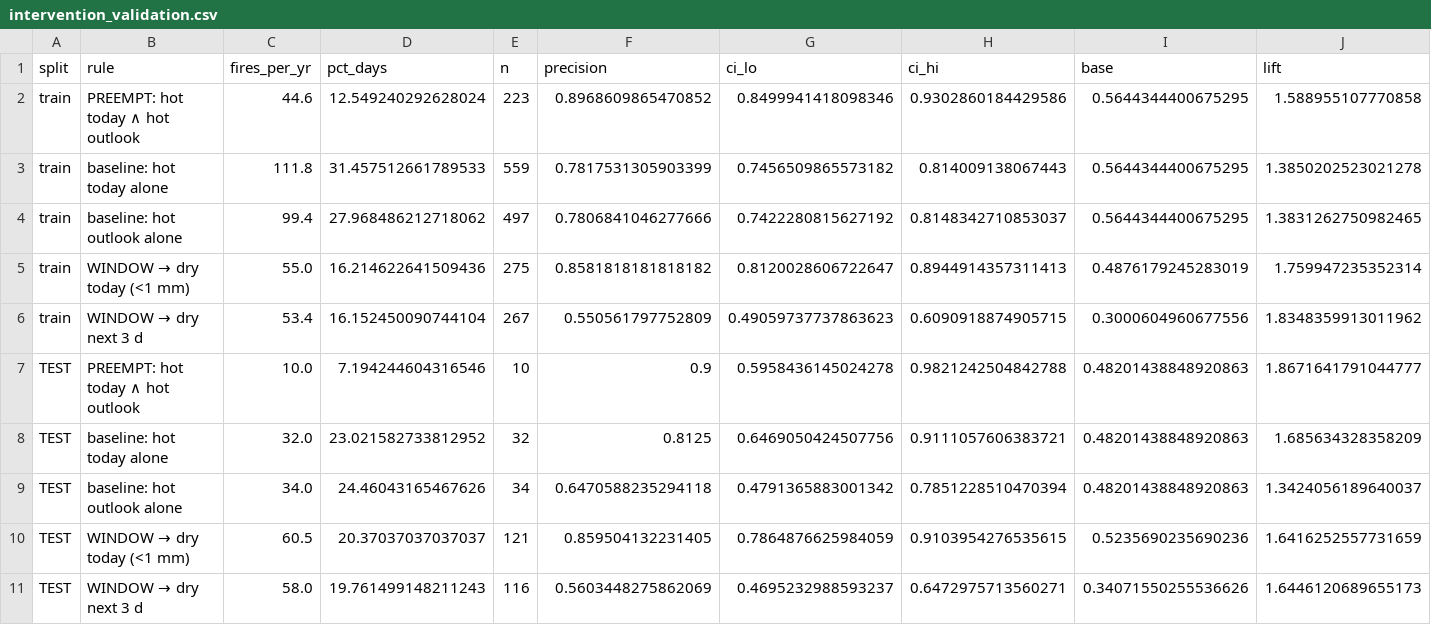
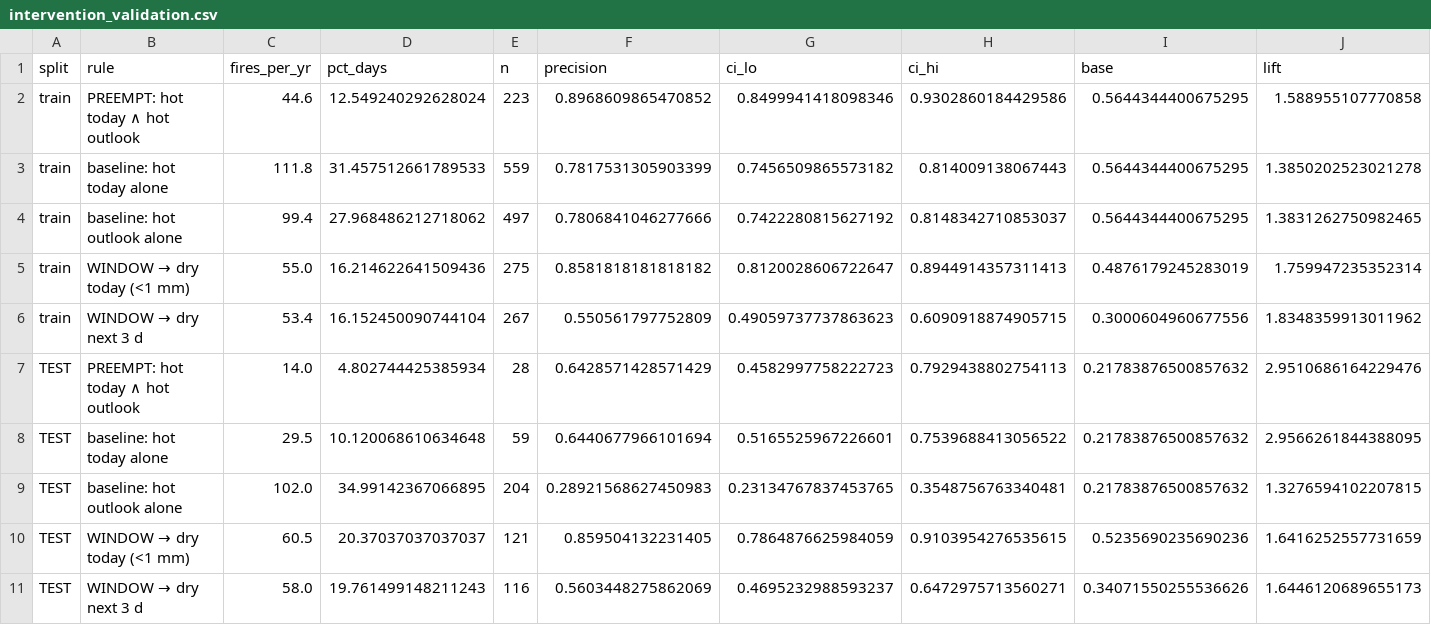
Before and after one commit to Edwinta-dev/OutdoorKoiFYP, a CSV file: NEA_Data_Analysis/exploration_outputs/intervention_validation.csv, drawn as a sheet.

```diff
--- a/NEA_Data_Analysis/exploration_outputs/intervention_validation.csv
+++ b/NEA_Data_Analysis/exploration_outputs/intervention_validation.csv
@@ -6,5 +6,5 @@ train,WINDOW → dry today (<1 mm),55.0,16.214622641509436,275,0.858181818181818
 train,WINDOW → dry next 3 d,53.4,16.152450090744104,267,0.550561797752809,0.49059737737863623,0.6090918874905715,0.3000604960677556,1.8348359913011962
-TEST,PREEMPT: hot today ∧ hot outlook,10.0,7.194244604316546,10,0.9,0.5958436145024278,0.9821242504842788,0.48201438848920863,1.8671641791044777
-TEST,  baseline: hot today alone,32.0,23.021582733812952,32,0.8125,0.6469050424507756,0.9111057606383721,0.48201438848920863,1.685634328358209
-TEST,  baseline: hot outlook alone,34.0,24.46043165467626,34,0.6470588235294118,0.4791365883001342,0.7851228510470394,0.48201438848920863,1.3424056189640037
+TEST,PREEMPT: hot today ∧ hot outlook,14.0,4.802744425385934,28,0.6428571428571429,0.4582997758222723,0.7929438802754113,0.21783876500857632,2.9510686164229476
+TEST,  baseline: hot today alone,29.5,10.120068610634648,59,0.6440677966101694,0.5165525967226601,0.7539688413056522,0.21783876500857632,2.9566261844388095
+TEST,  baseline: hot outlook alone,102.0,34.99142367066895,204,0.28921568627450983,0.23134767837453765,0.3548756763340481,0.21783876500857632,1.3276594102207815
 TEST,WINDOW → dry today (<1 mm),60.5,20.37037037037037,121,0.859504132231405,0.7864876625984059,0.9103954276535615,0.5235690235690236,1.6416252557731659
```
Also changed, not shown: NEA_Data_Analysis/exploration_outputs/daily_labels.csv, NEA_Data_Analysis/exploration_outputs/ml_skill.csv, 4 other files.
